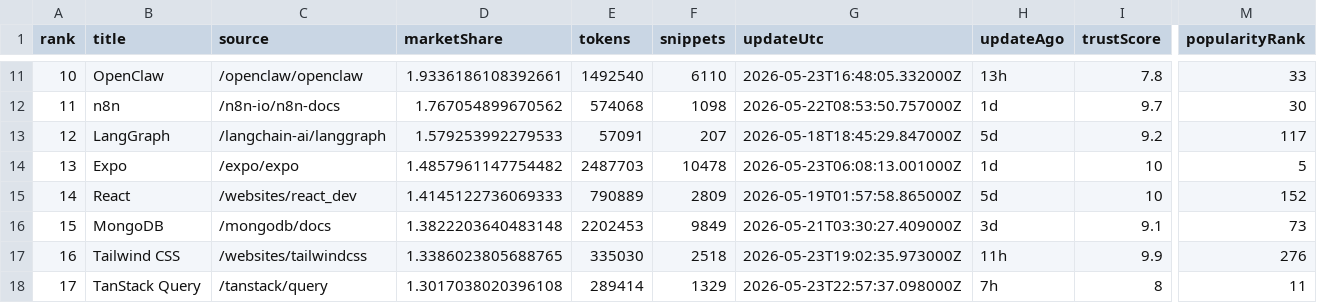
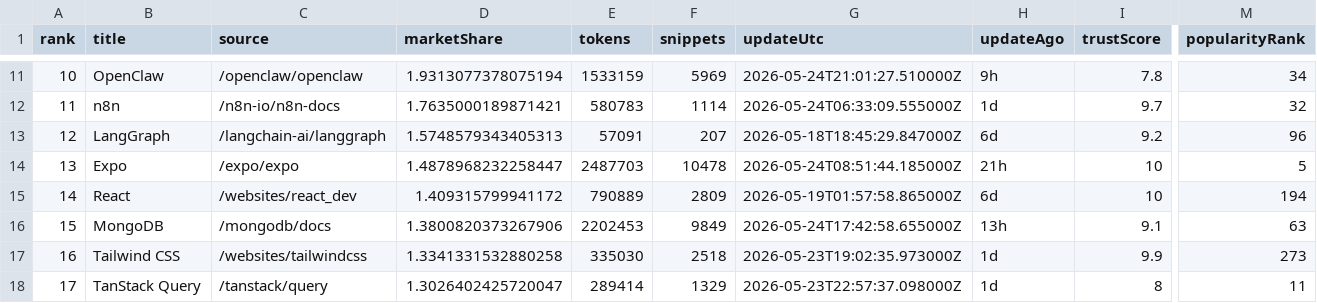
Before and after one commit to LouisLau-art/multi-agent-skills-catalog, a CSV file: docs/data/context7_docs_popular_top50.csv, drawn as a sheet; only a part is shown, gaps mark what is left out; the diff covers the shown part only; the diff names each change by its address in the sheet, - before the commit and + after, or states it on an @@ line.

```diff
--- a/docs/data/context7_docs_popular_top50.csv
+++ b/docs/data/context7_docs_popular_top50.csv
-D11 (marketShare): 1.9336186108392661
+D11 (marketShare): 1.9313077378075194
-E11 (tokens): 1492540
+E11 (tokens): 1533159
-F11 (snippets): 6110
+F11 (snippets): 5969
-G11 (updateUtc): 2026-05-23T16:48:05.332000Z
+G11 (updateUtc): 2026-05-24T21:01:27.510000Z
-H11 (updateAgo): 13h
+H11 (updateAgo): 9h
-M11 (popularityRank): 33
+M11 (popularityRank): 34
-D12 (marketShare): 1.767054899670562
+D12 (marketShare): 1.7635000189871421
-E12 (tokens): 574068
+E12 (tokens): 580783
-F12 (snippets): 1098
+F12 (snippets): 1114
-G12 (updateUtc): 2026-05-22T08:53:50.757000Z
+G12 (updateUtc): 2026-05-24T06:33:09.555000Z
-M12 (popularityRank): 30
+M12 (popularityRank): 32
-D13 (marketShare): 1.579253992279533
+D13 (marketShare): 1.5748579343405313
-H13 (updateAgo): 5d
+H13 (updateAgo): 6d
-M13 (popularityRank): 117
+M13 (popularityRank): 96
-D14 (marketShare): 1.4857961147754482
+D14 (marketShare): 1.4878968232258447
-G14 (updateUtc): 2026-05-23T06:08:13.001000Z
+G14 (updateUtc): 2026-05-24T08:51:44.185000Z
-H14 (updateAgo): 1d
+H14 (updateAgo): 21h
-D15 (marketShare): 1.4145122736069333
+D15 (marketShare): 1.409315799941172
-H15 (updateAgo): 5d
+H15 (updateAgo): 6d
-M15 (popularityRank): 152
+M15 (popularityRank): 194
-D16 (marketShare): 1.3822203640483148
+D16 (marketShare): 1.3800820373267906
-G16 (updateUtc): 2026-05-21T03:30:27.409000Z
+G16 (updateUtc): 2026-05-24T17:42:58.655000Z
-H16 (updateAgo): 3d
+H16 (updateAgo): 13h
-M16 (popularityRank): 73
+M16 (popularityRank): 63
-D17 (marketShare): 1.3386023805688765
+D17 (marketShare): 1.3341331532880258
-H17 (updateAgo): 11h
+H17 (updateAgo): 1d
-M17 (popularityRank): 276
+M17 (popularityRank): 273
-D18 (marketShare): 1.3017038020396108
+D18 (marketShare): 1.3026402425720047
-H18 (updateAgo): 7h
+H18 (updateAgo): 1d
```
Also changed, not shown: 145 edited cells elsewhere in this file, docs/data/skills_sh_all_time_top2000.csv, 5 other files.
